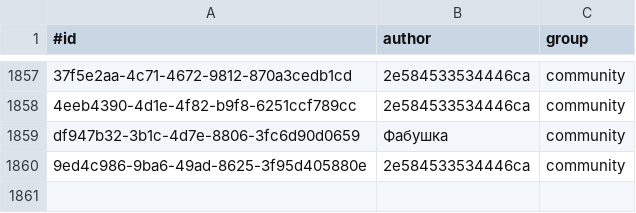
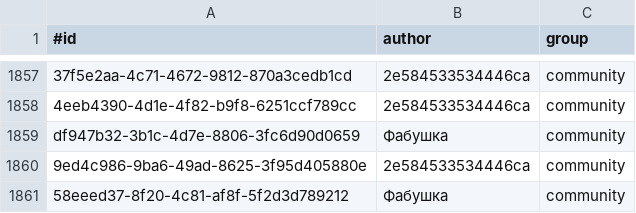
Before and after one commit to KlaudiuszLedwoch/Iron-Admiral, a CSV file: payload/Mods/IronAdmiralDesigns/design_authors.csv, drawn as a sheet; only a part is shown, gaps mark what is left out; the diff names each change by its address in the sheet, - before the commit and + after, or states it on an @@ line.

```diff
--- a/payload/Mods/IronAdmiralDesigns/design_authors.csv
+++ b/payload/Mods/IronAdmiralDesigns/design_authors.csv
+row 1861: 58eeed37-8f20-4c81-af8f-5f2d3d789212 | Фабушка | community
```
Also changed, not shown: payload/Mods/IronAdmiralDesigns/design_stats_pool.csv, 3 other files.
